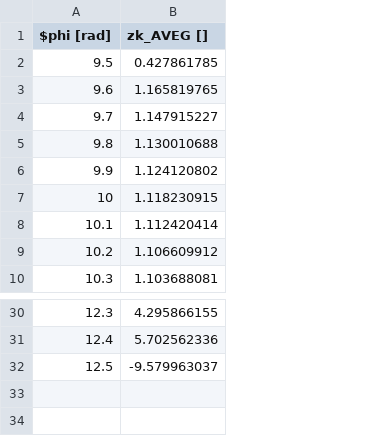
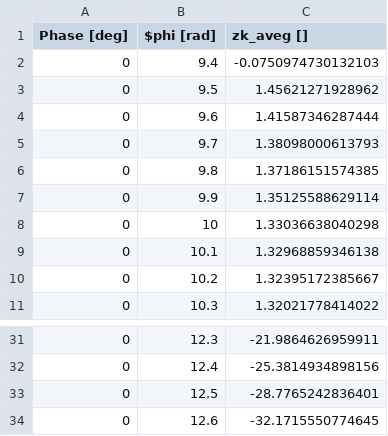
Before and after one commit to CAEPHYH/TWT_Suite, a CSV file: configUDF/ShitBeam/G_ShitBeam/OVERMODE/ZK_TABLE 1_OVERMODE.csv, drawn as a sheet; only a part is shown, gaps mark what is left out; removed rows and columns are numbered as before the commit, all else as after; the diff names each change by its address in the sheet, - before the commit and + after, or states it on an @@ line.

```diff
--- a/configUDF/ShitBeam/G_ShitBeam/OVERMODE/ZK_TABLE 1_OVERMODE.csv
+++ b/configUDF/ShitBeam/G_ShitBeam/OVERMODE/ZK_TABLE 1_OVERMODE.csv
+column A (Phase [deg]), rows 3-11: all 0; rows 31-33: all 0
-column B (zk_AVEG []), rows 2-10: 0.427861785 | 1.165819765 | 1.147915227 | 1.130010688 | 1.124120802 | 1.118230915 | 1.112420414 | 1.106609912 | 1.103688081; rows 30-32: 4.295866155 | 5.702562336 | -9.579963037
+column C (zk_aveg []), rows 3-11: 1.45621271928962 | 1.41587346287444 | 1.38098000613793 | 1.37186151574385 | 1.35125588629114 | 1.33036638040298 | 1.32968859346138 | 1.32395172385667 | 1.32021778414022; rows 31-33: -21.9864626959911 | -25.3814934898156 | -28.7765242836401
+row 2: 0 | 9.4 | -0.0750974730132103
+row 34: 0 | 12.6 | -32.1715550774645
```
Also changed, not shown: configUDF/ShitBeam/G_ShitBeam/BASE/Eigen Modes1_Mode2 Table 2_BASE.csv, configUDF/ShitBeam/G_ShitBeam/BASE/Vpc_Mo1Mo2Mo3_BASE.csv, 6 other files.
